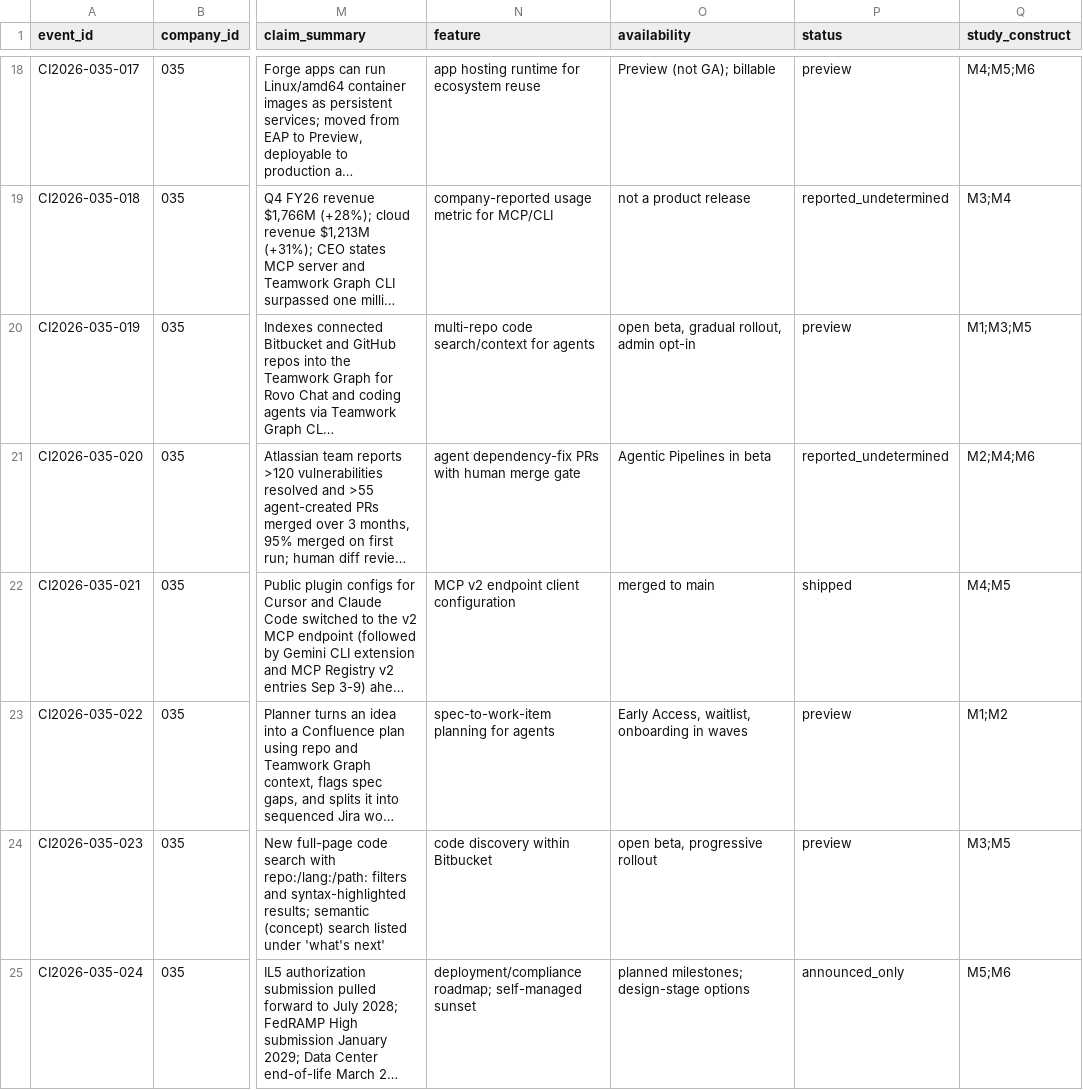
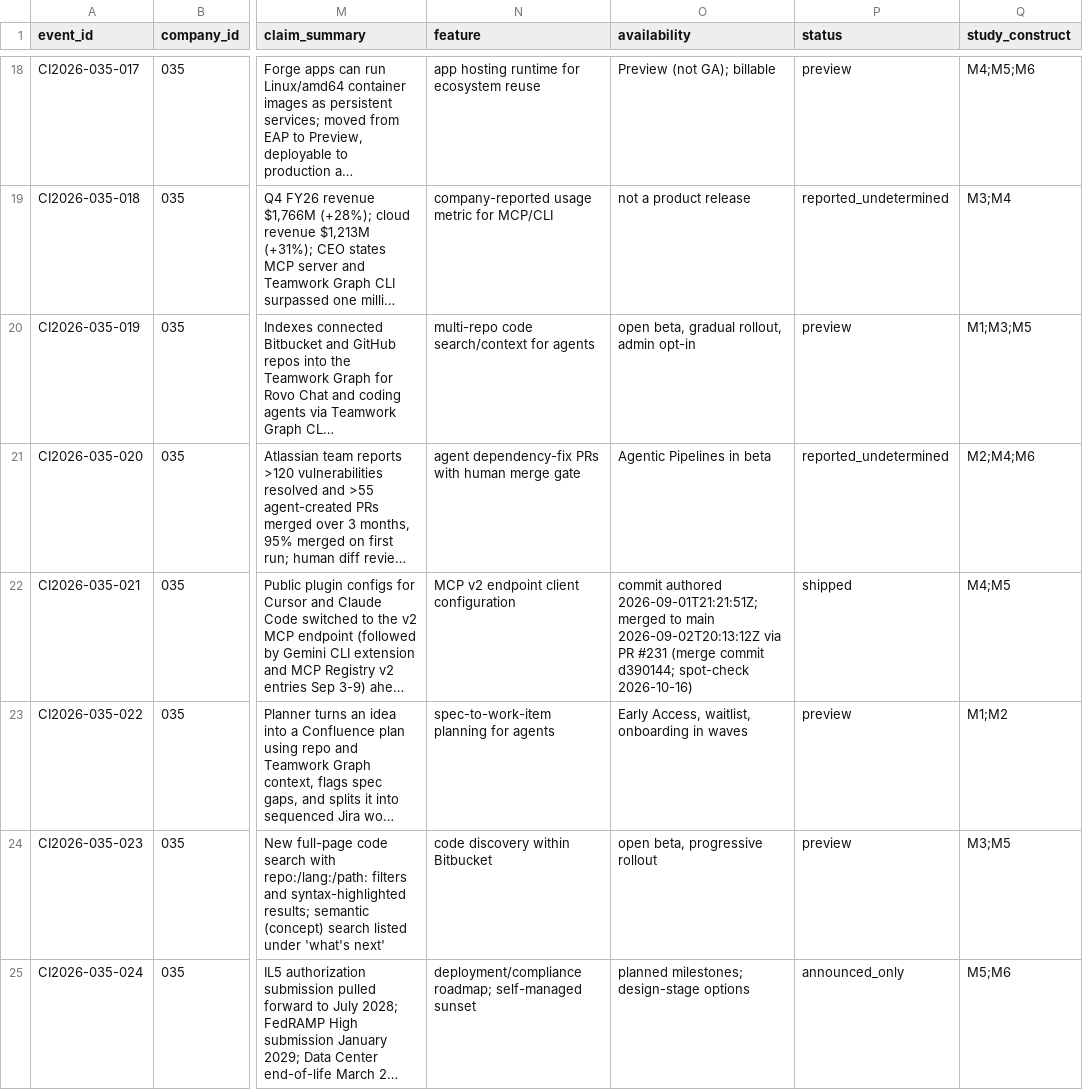
Before and after one commit to MSKazemi/github-trending-1000-study, a CSV file: research/company-intelligence/2026-04-12_2026-10-12/035-atlassian.events.csv, drawn as a sheet; only a part is shown, gaps mark what is left out; long unchanged cells end in …; the diff covers the shown part only; the diff names each change by its address in the sheet, - before the commit and + after, or states it on an @@ line.

Commit message:
research(035): independent source spot-check corrections (#102)
AI-assisted spot-check of 16 ledger rows plus the entity claim against raw
page text, the GitHub API and NVD (2026-10-16).

- 13 confirmed (one with an added NVD CVSS 3.1 note on CVE-2026-21589)
- 2 corrected: row 015 attributes the 65%/~10% figures to IT Brief rather
  than the DEVOPSdigest relay; row 021 records the Sep 2 merge via PR #231
- 2 unverifiable: entity claim and row 018 (SEC EDGAR refuses access
  without a declared contact identity)
- 0 wrong; no fabricated sources found

Not a qualified human review; event IDs unchanged.

```diff
--- a/research/company-intelligence/2026-04-12_2026-10-12/035-atlassian.events.csv
+++ b/research/company-intelligence/2026-04-12_2026-10-12/035-atlassian.events.csv
-O22 (availability): merged to main
+O22 (availability): commit authored 2026-09-01T21:21:51Z; merged to main 2026-09-02T20:13:12Z via PR #231 (merge commit d390144; spot-check 2026-10-16)
```
Also changed, not shown: 2 edited cells elsewhere in this file, 1 other file.
